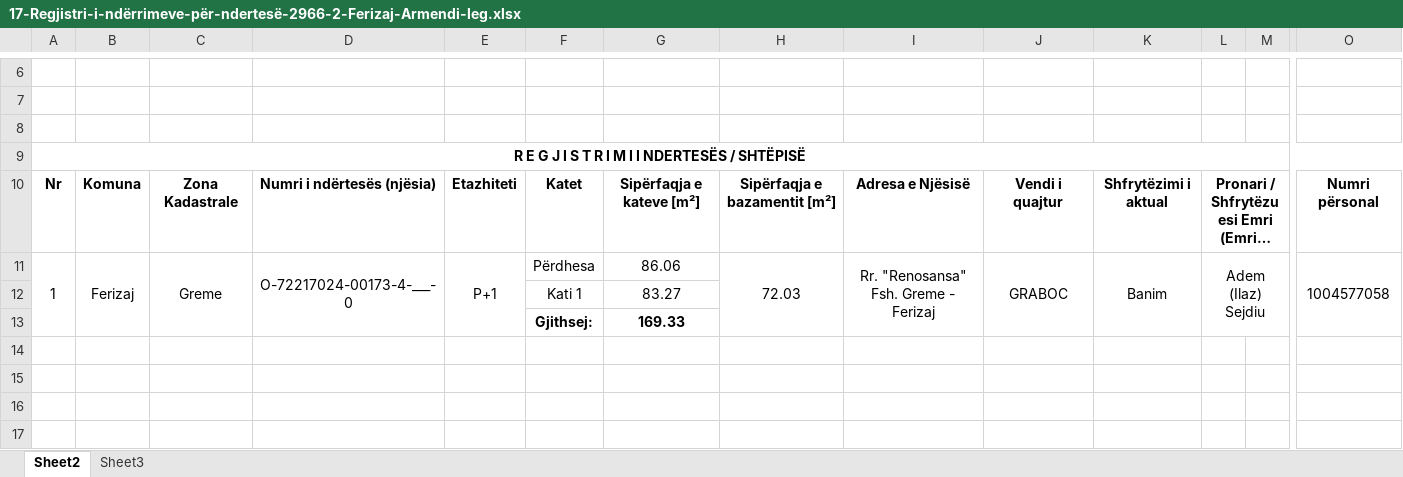
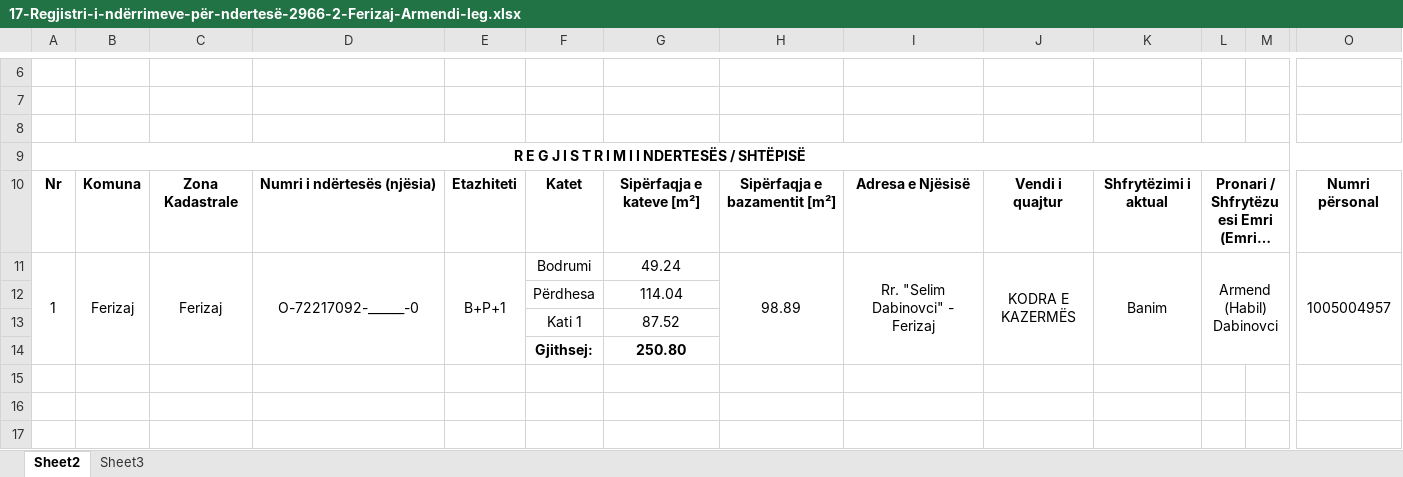
Before and after one commit to geo-coding/2966-1-Ferizaj-Armendi-leg, an Excel workbook: 2966-2/4-Te-dhenat-per-kataster/regjistri/17-Regjistri-i-ndërrimeve-për-ndertesë-2966-2-Ferizaj-Armendi-leg.xlsx, sheet Sheet2, drawn as a sheet; only a part is shown, gaps mark what is left out; the shorter side is filled out with more unchanged rows; long unchanged cells end in …; values as stored, in another font and other column widths than the file's, no borders; charts and pictures not drawn; removed rows and columns are numbered as before the commit, all else as after; rows hold the shown columns only; the diff names each change by its address in the sheet, - before the commit and + after, or states it on an @@ line.

```diff
--- a/2966-2/4-Te-dhenat-per-kataster/regjistri/17-Regjistri-i-ndërrimeve-për-ndertesë-2966-2-Ferizaj-Armendi-leg.xlsx (sheet Sheet2)
+++ b/2966-2/4-Te-dhenat-per-kataster/regjistri/17-Regjistri-i-ndërrimeve-për-ndertesë-2966-2-Ferizaj-Armendi-leg.xlsx (sheet Sheet2)
-C11: Greme
+C11: Ferizaj
-D11: O-72217024-00173-4-___-0
+D11: O-72217092-______-0
-E11: P+1
+E11: B+P+1
-F11: Përdhesa
+F11: Bodrumi
-G11: 86.06
+G11: 49.24
-H11: 72.03
+H11: 98.89
-I11: Rr. "Renosansa" Fsh. Greme - Ferizaj
+I11: Rr. "Selim Dabinovci" - Ferizaj
-J11: GRABOC
+J11: KODRA E KAZERMËS
-L11: Adem (Ilaz) Sejdiu
+L11: Armend (Habil) Dabinovci
-O11: 1004577058
+O11: 1005004957
-row 12:  |  |  |  |  | Kati 1 | 83.27
-row 13:  |  |  |  |  | Gjithsej: | 169.33
+row 12:  |  |  |  |  | Përdhesa | 114.04
+row 13:  |  |  |  |  | Kati 1 | 87.52
+row 14:  |  |  |  |  | Gjithsej: | 250.80
```
Also changed, not shown: 2966-2/3-Katet/regjistri/29-Koordinatat-e-kateve-2966-2-Ferizaj-Armendi-leg.xlsx, 2 other files.
